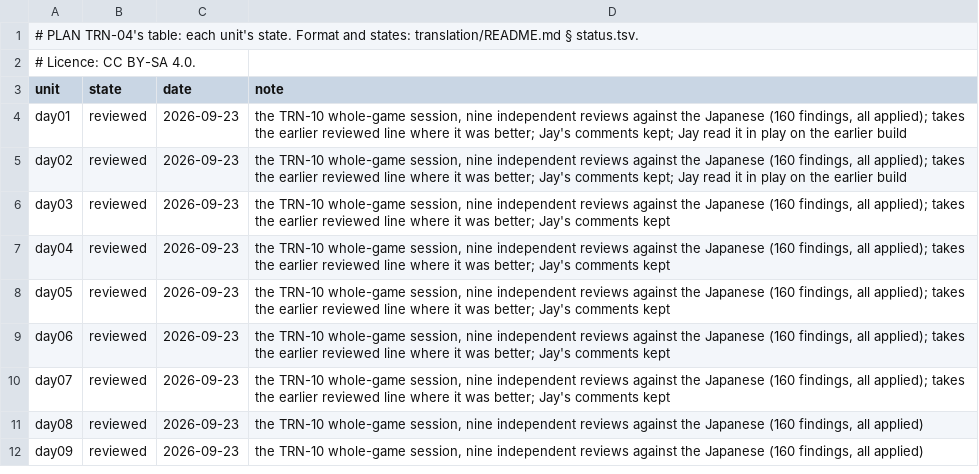
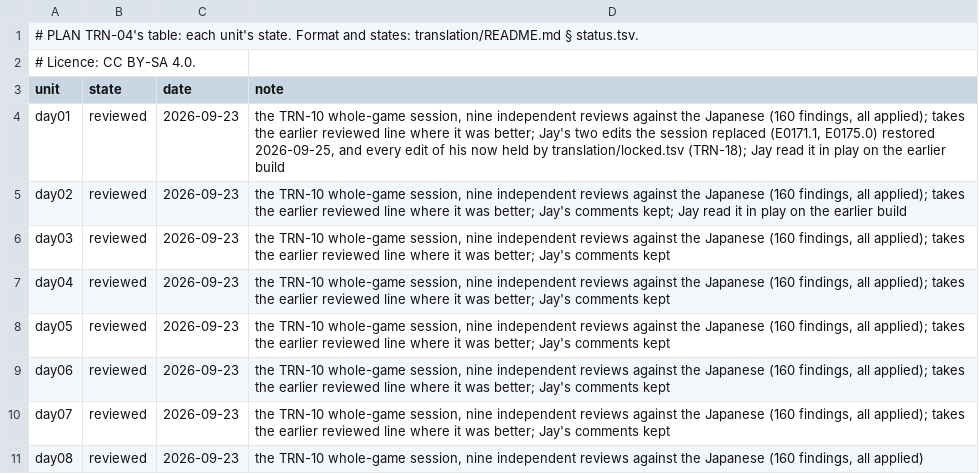
Before and after one commit to jeapostrophe/boku-ps1, a TSV file: translation/status.tsv, drawn as a sheet; only a part is shown; the shorter side is filled out with more unchanged rows.

```diff
--- a/translation/status.tsv
+++ b/translation/status.tsv
@@ -3,3 +3,3 @@
 unit	state	date	note
-day01	reviewed	2026-09-23	the TRN-10 whole-game session, nine independent reviews against the Japanese (160 findings, all applied); takes the earlier reviewed line where it was better; Jay's comments kept; Jay read it in play on the earlier build
+day01	reviewed	2026-09-23	the TRN-10 whole-game session, nine independent reviews against the Japanese (160 findings, all applied); takes the earlier reviewed line where it was better; Jay's two edits the session replaced (E0171.1, E0175.0) restored 2026-09-25, and every edit of his now held by translation/locked.tsv (TRN-18); Jay read it in play on the earlier build
 day02	reviewed	2026-09-23	the TRN-10 whole-game session, nine independent reviews against the Japanese (160 findings, all applied); takes the earlier reviewed line where it was better; Jay's comments kept; Jay read it in play on the earlier build
```
Also changed, not shown: 9 other files.
